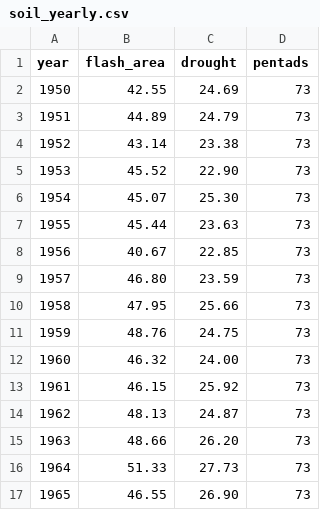
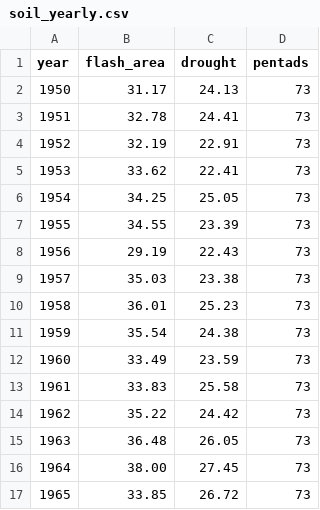
Before and after one commit to Yoyojolanda/earthindicators, a CSV file: data/soil_yearly.csv, drawn as a sheet; only a part is shown; the diff covers the shown part only.

```diff
--- a/data/soil_yearly.csv
+++ b/data/soil_yearly.csv
@@ -1,17 +1,17 @@
 year,flash_area,drought,pentads
-1950,42.55,24.69,73
-1951,44.89,24.79,73
-1952,43.14,23.38,73
-1953,45.52,22.90,73
-1954,45.07,25.30,73
-1955,45.44,23.63,73
-1956,40.67,22.85,73
-1957,46.80,23.59,73
-1958,47.95,25.66,73
-1959,48.76,24.75,73
-1960,46.32,24.00,73
-1961,46.15,25.92,73
-1962,48.13,24.87,73
-1963,48.66,26.20,73
-1964,51.33,27.73,73
-1965,46.55,26.90,73
+1950,31.17,24.13,73
+1951,32.78,24.41,73
+1952,32.19,22.91,73
+1953,33.62,22.41,73
+1954,34.25,25.05,73
+1955,34.55,23.39,73
+1956,29.19,22.43,73
+1957,35.03,23.38,73
+1958,36.01,25.23,73
+1959,35.54,24.38,73
+1960,33.49,23.59,73
+1961,33.83,25.58,73
+1962,35.22,24.42,73
+1963,36.48,26.05,73
+1964,38.00,27.45,73
+1965,33.85,26.72,73
```
Also changed, not shown: 121 edited cells elsewhere in this file, data/soil_pentad.csv, 3 other files.
